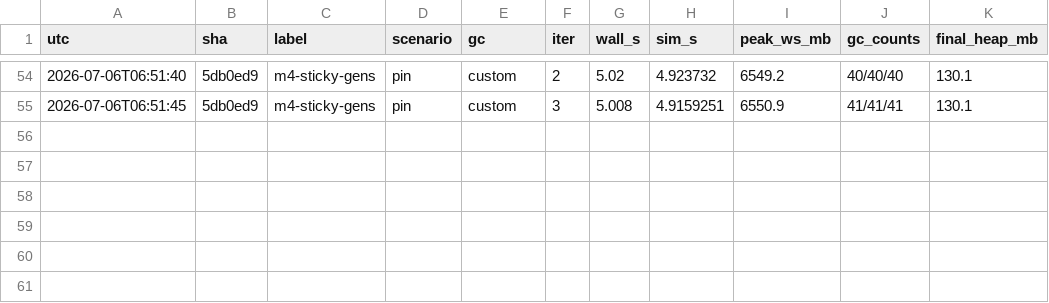
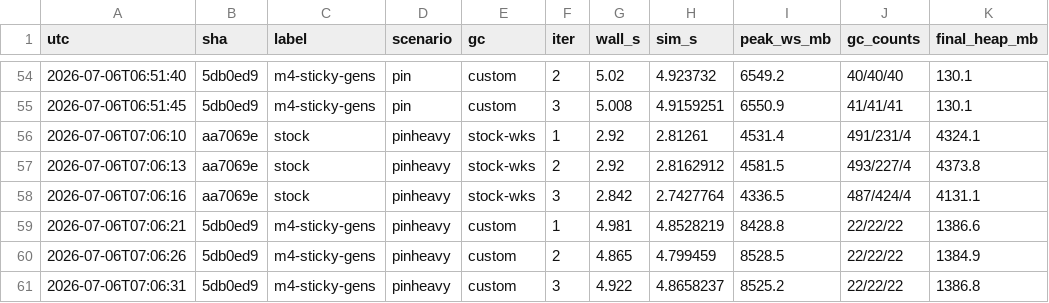
Before and after one commit to kevingosse/ManagedDotnetGC, a CSV file: experiments/results/perf-history.csv, drawn as a sheet; only a part is shown, gaps mark what is left out; the diff names each change by its address in the sheet, - before the commit and + after, or states it on an @@ line.

Commit message:
Pinning structural win + adaptive hole floor under memory pressure
pinheavy canonical scenario (rotating 10% pinned survivors, 1 GB live) +
pin-half exploration: pins cost stock +4.4x permanent heap (1.68->7.45 GB,
gen1 107->486) and cost us nothing (final heap unchanged to the MB). With a
4 GB hard cap and pin-half, stock OOMs; we complete at 3.7 GB peak - after
fixing our own capped-mode OOM with an adaptive linked-hole floor: within an
eighth of the hard limit, sweeps link holes down to 4 KB and budget GCs go
full. Suite 56/56, unit tests 66/66. Also: card-offset table groundwork
(storage + writer/resolver, wired next commit) and -Scenario filter for
bench-gcperfsim.ps1. Evidence: results/2026-07-06-pinning-structural-win.md.

```diff
--- a/experiments/results/perf-history.csv
+++ b/experiments/results/perf-history.csv
+row 56: 2026-07-06T07:06:10 | aa7069e | stock | pinheavy | stock-wks | 1 | 2.92 | 2.81261 | 4531.4 | 491/231/4 | 4324.1
+row 57: 2026-07-06T07:06:13 | aa7069e | stock | pinheavy | stock-wks | 2 | 2.92 | 2.8162912 | 4581.5 | 493/227/4 | 4373.8
+row 58: 2026-07-06T07:06:16 | aa7069e | stock | pinheavy | stock-wks | 3 | 2.842 | 2.7427764 | 4336.5 | 487/424/4 | 4131.1
+row 59: 2026-07-06T07:06:21 | 5db0ed9 | m4-sticky-gens | pinheavy | custom | 1 | 4.981 | 4.8528219 | 8428.8 | 22/22/22 | 1386.6
+row 60: 2026-07-06T07:06:26 | 5db0ed9 | m4-sticky-gens | pinheavy | custom | 2 | 4.865 | 4.799459 | 8528.5 | 22/22/22 | 1384.9
+row 61: 2026-07-06T07:06:31 | 5db0ed9 | m4-sticky-gens | pinheavy | custom | 3 | 4.922 | 4.8658237 | 8525.2 | 22/22/22 | 1386.8
```
Also changed, not shown: 7 other files.
